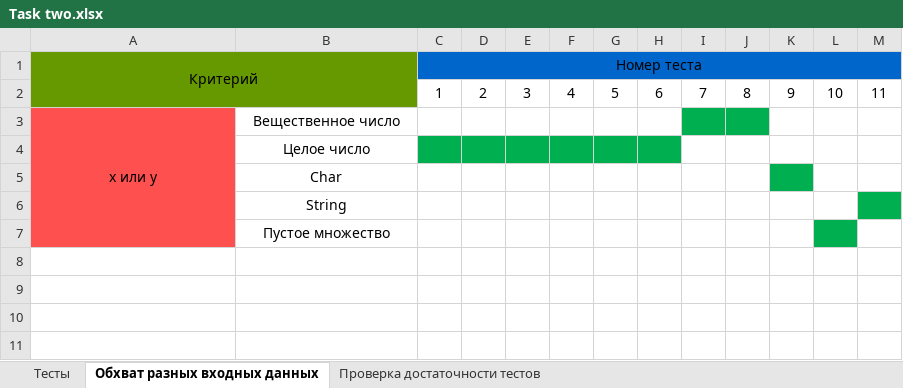
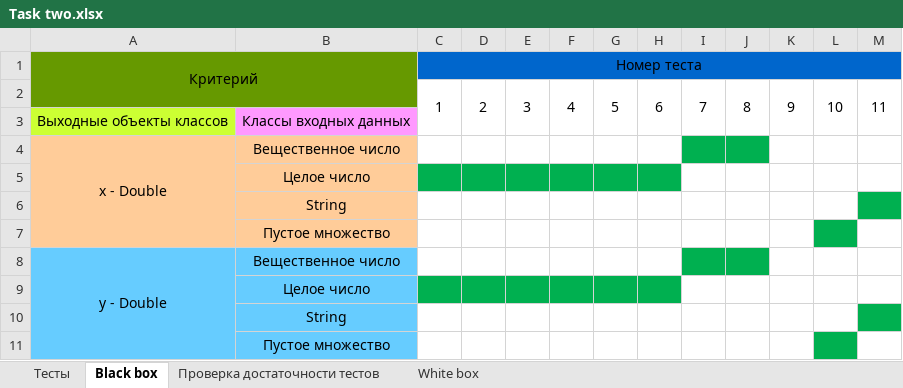
Before and after one commit to Exateym/C-sharp-OOP, an Excel workbook: Лабораторная работа №1/Excel-тесты/Task two.xlsx, sheet Black box, drawn as a sheet; values as stored, in another font and other column widths than the file's, no borders; removed rows and columns are numbered as before the commit, all else as after; the diff names each change by its address in the sheet, - before the commit and + after, or states it on an @@ line.

```diff
--- a/Лабораторная работа №1/Excel-тесты/Task two.xlsx (sheet Black box)
+++ b/Лабораторная работа №1/Excel-тесты/Task two.xlsx (sheet Black box)
-sheet tab: Обхват разных входных данных
+sheet tab: Black box
+sheet tab: White box
+C2:C3 merged
+D2:D3 merged
+E2:E3 merged
+F2:F3 merged
+G2:G3 merged
+H2:H3 merged
+I2:I3 merged
+J2:J3 merged
+K2:K3 merged
+L2:L3 merged
+M2:M3 merged
+row 3: Выходные объекты классов | Классы входных данных
-A4 (Критерий): x или y
+A4 (Критерий): x - Double
-A4:A6 fill: #FF5050
+A4:A6 fill: #FFCC99
-A3:A7 merged
+A4:A7 merged
-B4:B6 fill: none
+B4:B6 fill: #FFCC99
-B6: Char
+B6: String
-K6 fill: #00B050
+K6 fill: none
-M6 fill: none
+M6 fill: #00B050
+row 7:  | Пустое множество
+row 8: y - Double | Вещественное число
+row 9:  | Целое число
-A10:A11 fill: #FF5050
+A10:A11 fill: #66CCFF
-B10:B11 fill: none
+B10:B11 fill: #66CCFF
```
Also changed, not shown: Лабораторная работа №1/Excel-тесты/Task one.xlsx, 19 other files.
